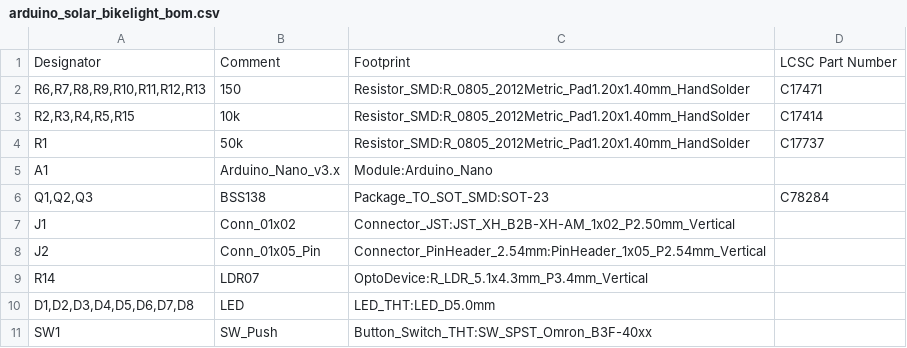
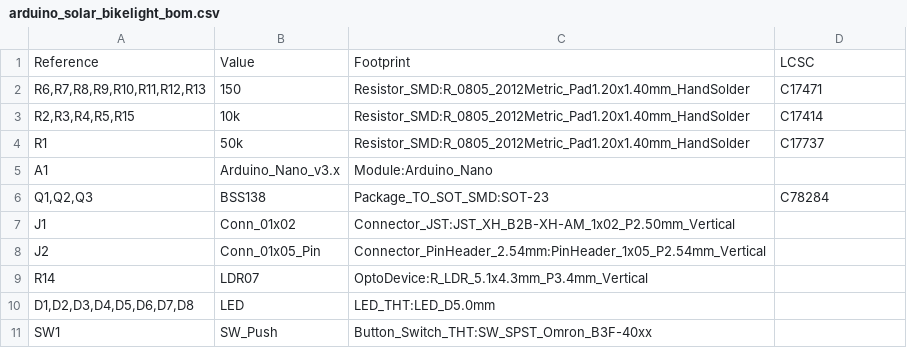
Before and after one commit to simonqq21/arduino_solar_bikelight, a CSV file: pcb/pcb1_smd/production/arduino_solar_bikelight_bom.csv, drawn as a sheet; removed rows and columns are numbered as before the commit, all else as after; the diff names each change by its address in the sheet, - before the commit and + after, or states it on an @@ line.

```diff
--- a/pcb/pcb1_smd/production/arduino_solar_bikelight_bom.csv
+++ b/pcb/pcb1_smd/production/arduino_solar_bikelight_bom.csv
-row 1: Designator | Comment | Footprint | LCSC Part Number
+row 1: Reference | Value | Footprint | LCSC
```
Also changed, not shown: 13 other files.
